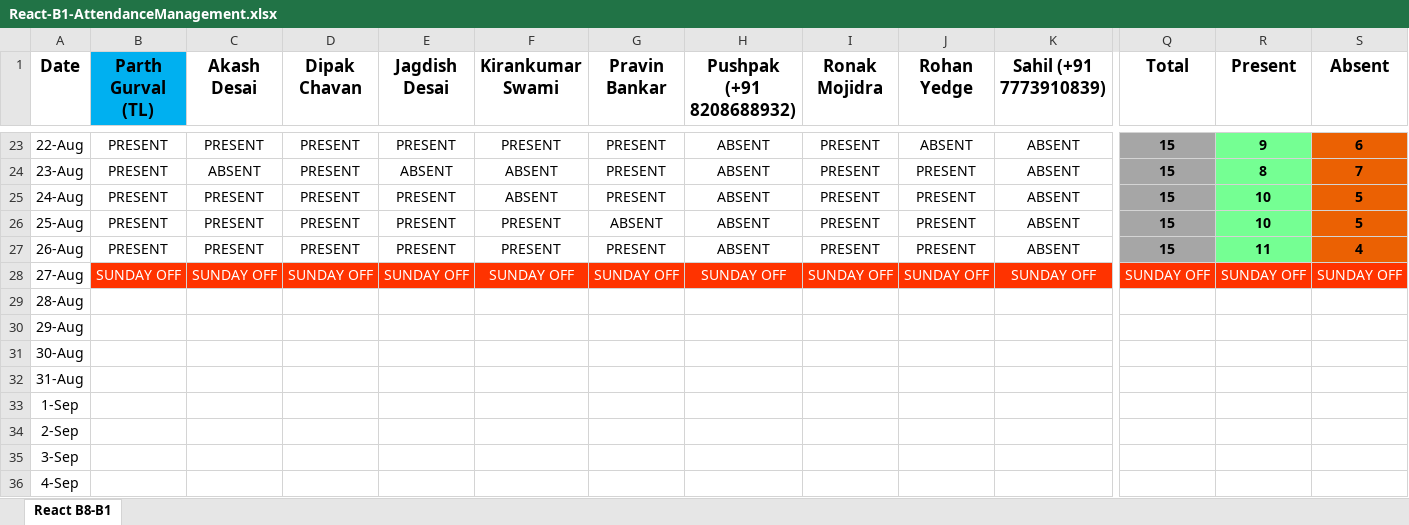
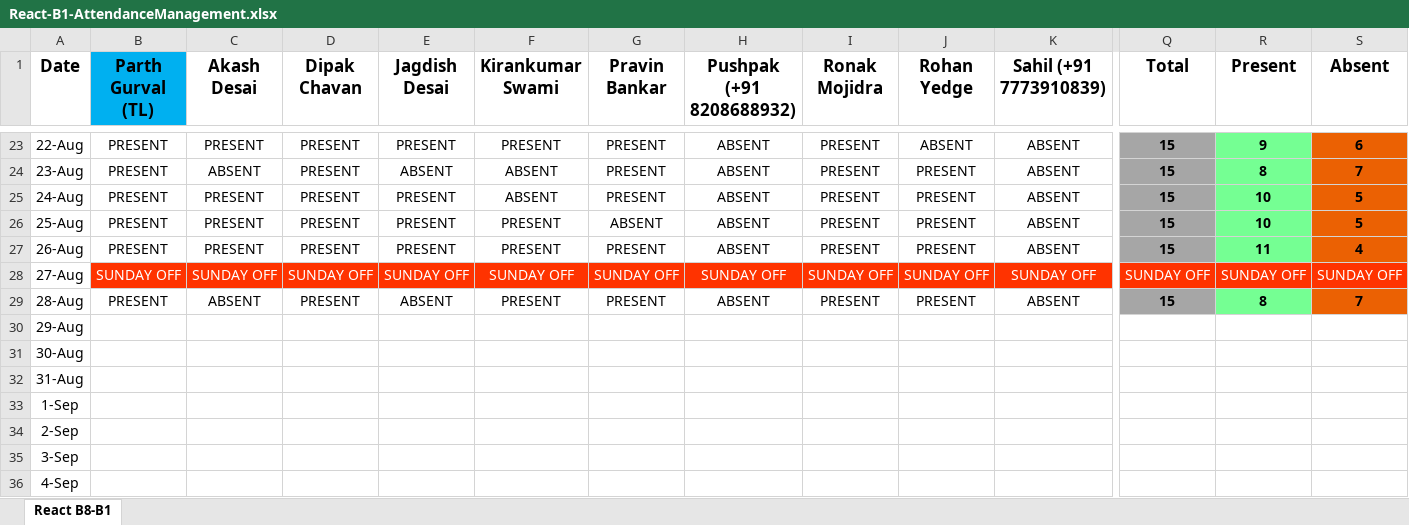
Before and after one commit to ParthGurval/attendanceMentainace, an Excel workbook: React-B1-AttendanceManagement.xlsx, sheet React B8-B1, drawn as a sheet; only a part is shown, gaps mark what is left out; values as stored, in another font and other column widths than the file's, no borders; the diff covers the shown part only; the diff names each change by its address in the sheet, - before the commit and + after, or states it on an @@ line.

Commit message:
Attendance 28-08-2023
Attendance 28-08-2023

```diff
--- a/React-B1-AttendanceManagement.xlsx (sheet React B8-B1)
+++ b/React-B1-AttendanceManagement.xlsx (sheet React B8-B1)
-B29 (Parth Gurval (TL)): (empty)
+B29 (Parth Gurval (TL)): PRESENT
-C29 (Akash Desai): (empty)
+C29 (Akash Desai): ABSENT
-D29 (Dipak Chavan): (empty)
+D29 (Dipak Chavan): PRESENT
-E29 (Jagdish Desai): (empty)
+E29 (Jagdish Desai): ABSENT
-F29 (Kirankumar Swami): (empty)
+F29 (Kirankumar Swami): PRESENT
-G29 (Pravin Bankar): (empty)
+G29 (Pravin Bankar): PRESENT
-H29 (Pushpak (+91 8208688932)): (empty)
+H29 (Pushpak (+91 8208688932)): ABSENT
-I29 (Ronak Mojidra): (empty)
+I29 (Ronak Mojidra): PRESENT
-J29 (Rohan Yedge): (empty)
+J29 (Rohan Yedge): PRESENT
-K29 (Sahil (+91 7773910839)): (empty)
+K29 (Sahil (+91 7773910839)): ABSENT
-Q29 (Total): (empty)
+Q29 (Total): 15
-Q29 fill: none
+Q29 fill: #A6A6A6
-R29 (Present): (empty)
+R29 (Present): 8
-R29 fill: none
+R29 fill: #75FF93
-S29 (Absent): (empty)
+S29 (Absent): 7
-S29 fill: none
+S29 fill: #EB6103
```
Also changed, not shown: 5 edited cells elsewhere in this sheet.
